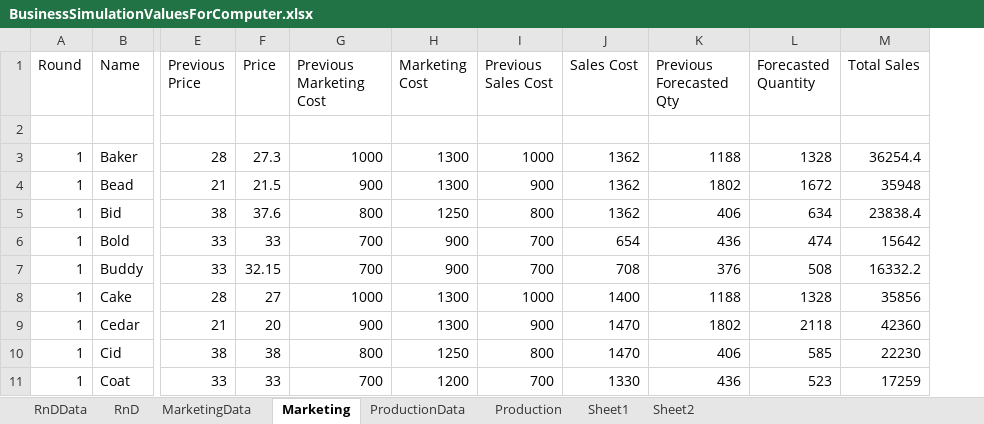
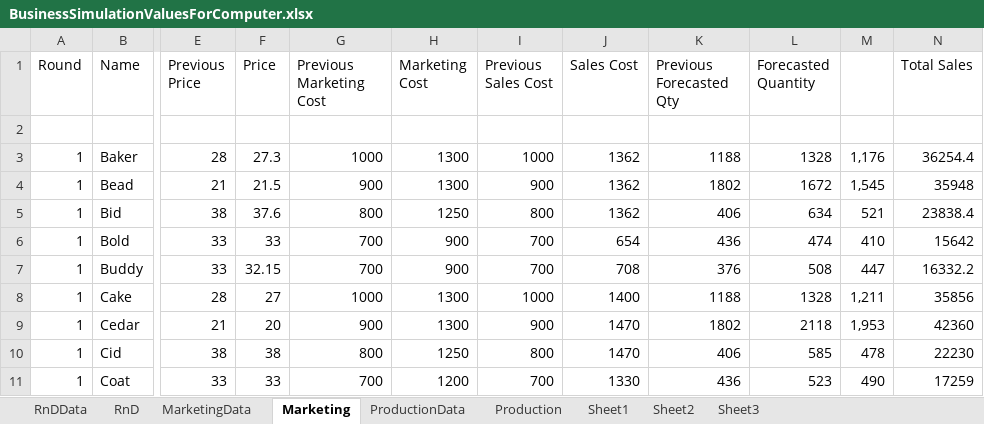
Before and after one commit to dj-death/edu-sim, an Excel workbook: Documents/BusinessSimulationValuesForComputer.xlsx, sheet Marketing, drawn as a sheet; only a part is shown, gaps mark what is left out; values as stored, in another font and other column widths than the file's, no borders; the diff names each change by its address in the sheet, - before the commit and + after, or states it on an @@ line.

```diff
--- a/Documents/BusinessSimulationValuesForComputer.xlsx (sheet Marketing)
+++ b/Documents/BusinessSimulationValuesForComputer.xlsx (sheet Marketing)
+sheet tab: Sheet3
+column M, rows 3-11: 1,176 | 1,545 | 521 | 410 | 447 | 1,211 | 1,953 | 478 | 490
```
